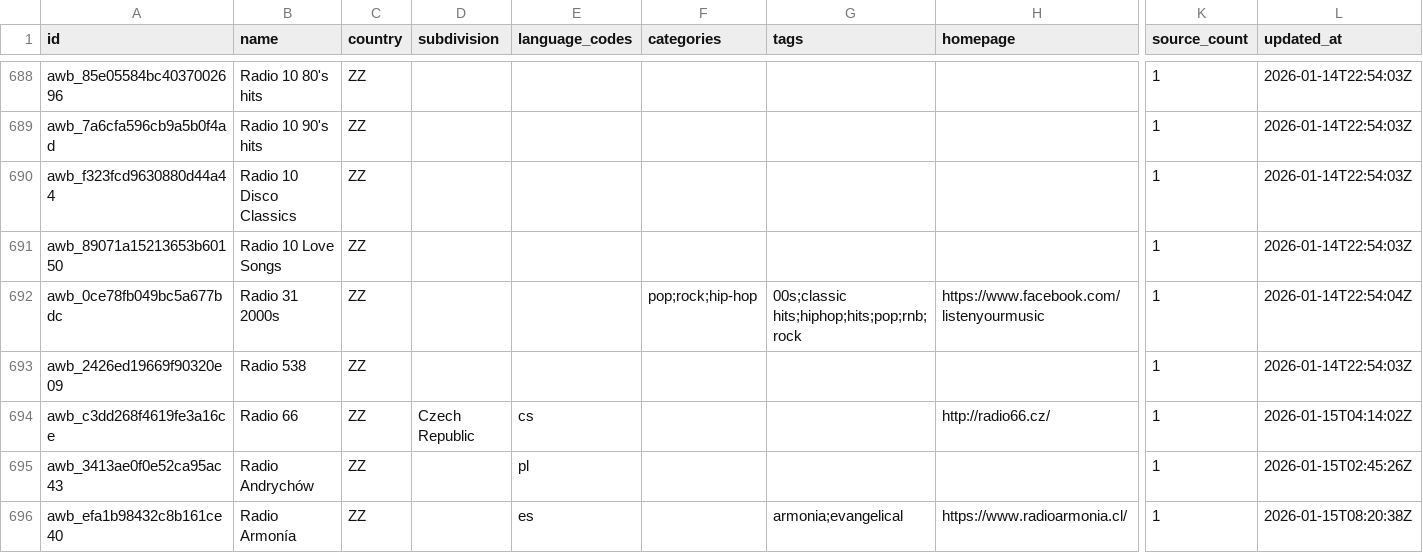
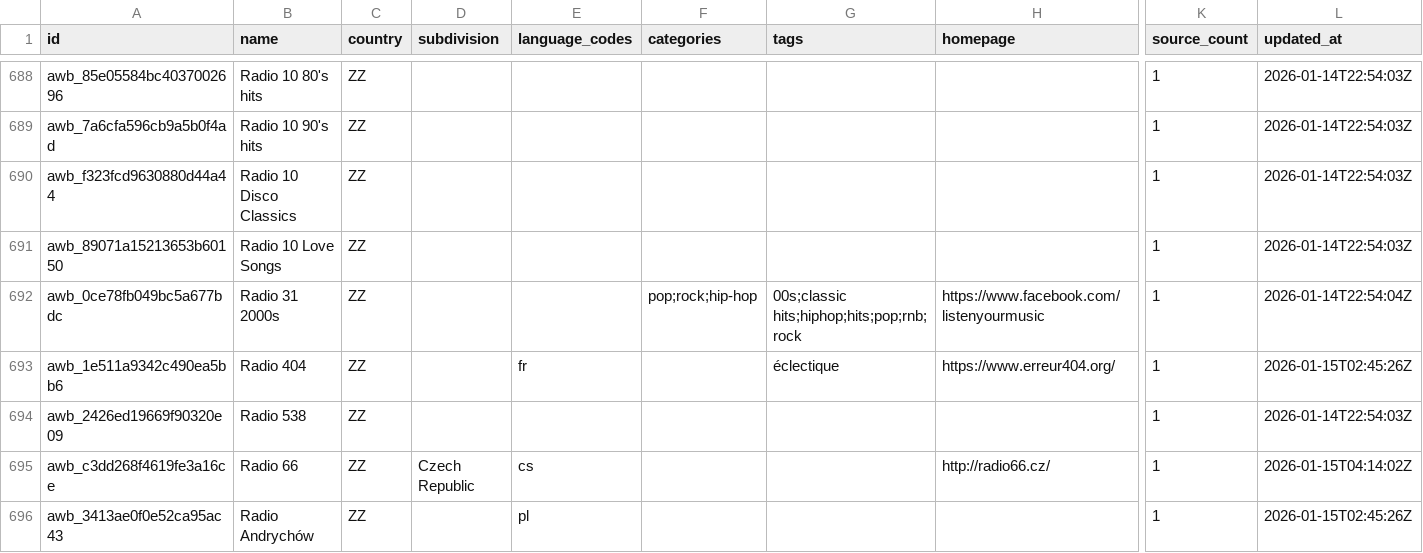
Before and after one commit to AirwaveDB/database, a CSV file: data/stations/ZZ.csv, drawn as a sheet; only a part is shown, gaps mark what is left out; the shorter side is filled out with more unchanged rows; rows hold the shown columns only; the diff names each change by its address in the sheet, - before the commit and + after, or states it on an @@ line.

```diff
--- a/data/stations/ZZ.csv
+++ b/data/stations/ZZ.csv
+row 693: awb_1e511a9342c490ea5bb6 | Radio 404 | ZZ |  | fr |  | éclectique | https://www.erreur404.org/ | 1 | 2026-01-15T02:45:26Z
```
Also changed, not shown: data/stations/AR.csv, data/stations/FI.csv, 12 other files.
